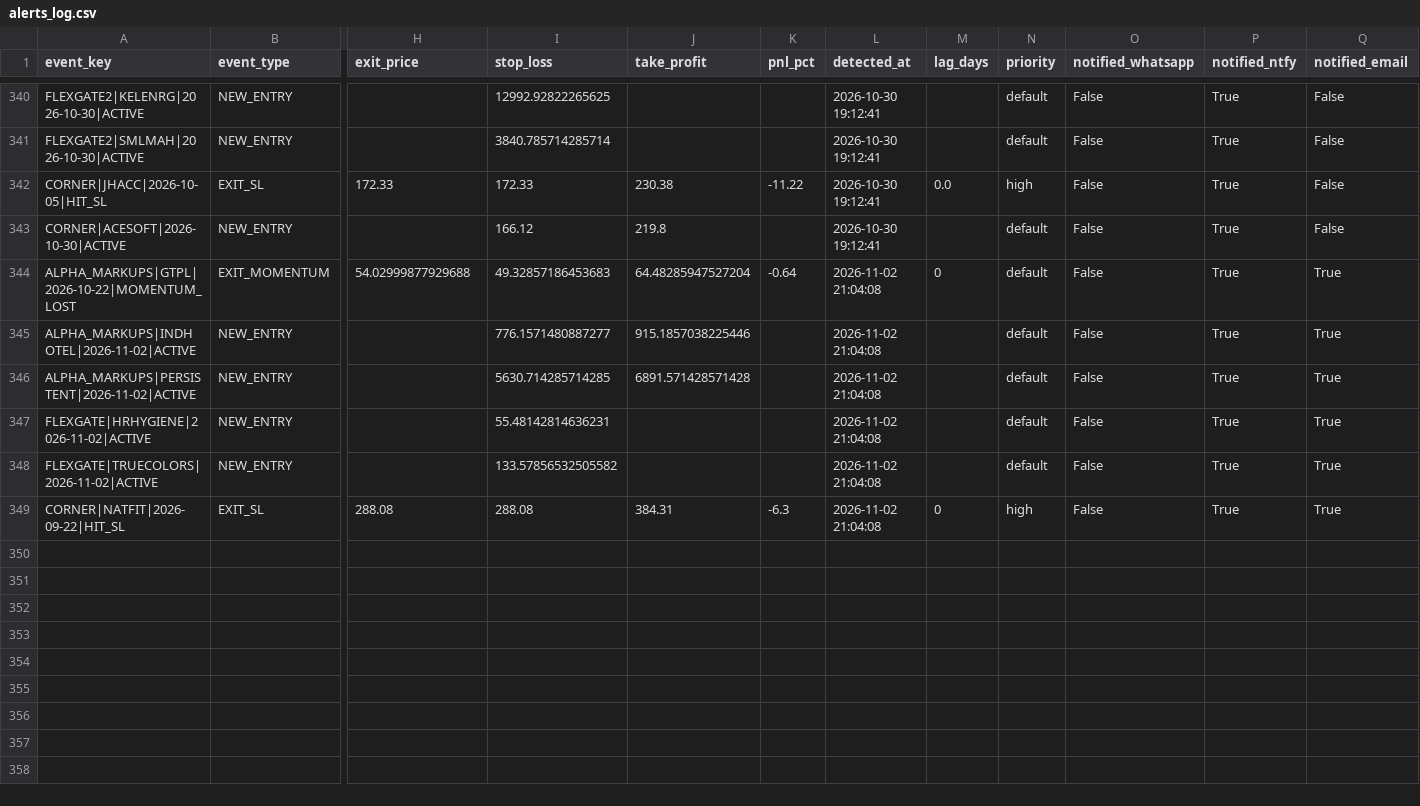
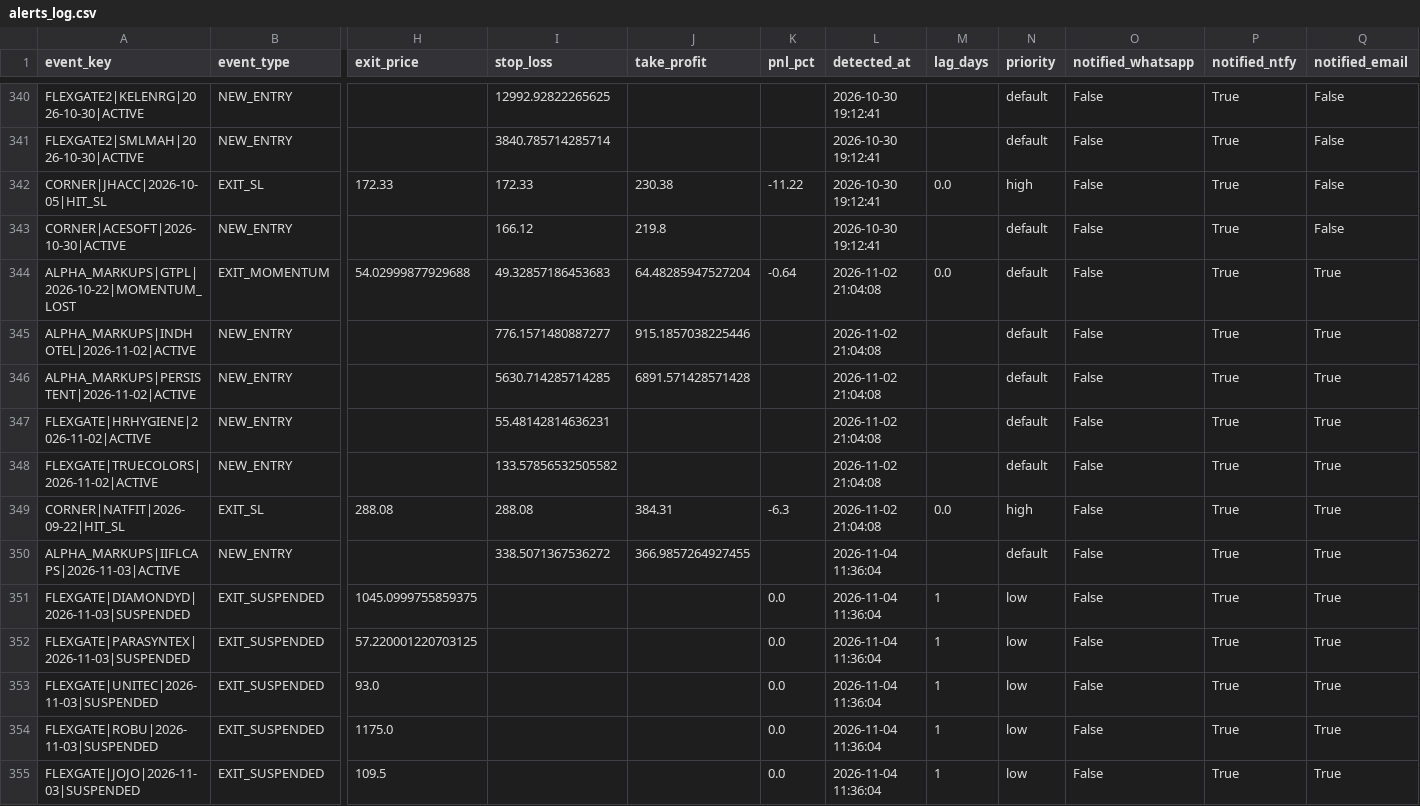
Before and after one commit to canvachaad-cell/Pro-spike, a CSV file: data/alerts_log.csv, drawn as a sheet; only a part is shown, gaps mark what is left out; rows hold the shown columns only; the diff names each change by its address in the sheet, - before the commit and + after, or states it on an @@ line.

```diff
--- a/data/alerts_log.csv
+++ b/data/alerts_log.csv
-M344 (lag_days): 0
+M344 (lag_days): 0.0
-M349 (lag_days): 0
+M349 (lag_days): 0.0
+row 350: ALPHA_MARKUPS|IIFLCAPS|2026-11-03|ACTIVE | NEW_ENTRY |  | 338.5071367536272 | 366.9857264927455 |  | 2026-11-04 11:36:04 |  | default | False | True | True
+row 351: FLEXGATE|DIAMONDYD|2026-11-03|SUSPENDED | EXIT_SUSPENDED | 1045.0999755859375 |  |  | 0.0 | 2026-11-04 11:36:04 | 1 | low | False | True | True
+row 352: FLEXGATE|PARASYNTEX|2026-11-03|SUSPENDED | EXIT_SUSPENDED | 57.220001220703125 |  |  | 0.0 | 2026-11-04 11:36:04 | 1 | low | False | True | True
+row 353: FLEXGATE|UNITEC|2026-11-03|SUSPENDED | EXIT_SUSPENDED | 93.0 |  |  | 0.0 | 2026-11-04 11:36:04 | 1 | low | False | True | True
+row 354: FLEXGATE|ROBU|2026-11-03|SUSPENDED | EXIT_SUSPENDED | 1175.0 |  |  | 0.0 | 2026-11-04 11:36:04 | 1 | low | False | True | True
+row 355: FLEXGATE|JOJO|2026-11-03|SUSPENDED | EXIT_SUSPENDED | 109.5 |  |  | 0.0 | 2026-11-04 11:36:04 | 1 | low | False | True | True
```
Also changed, not shown: data/active_signals_ranked.csv, data/legacy_watchlist.csv, 19 other files.
